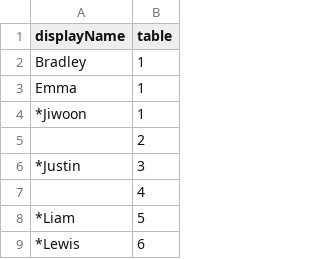
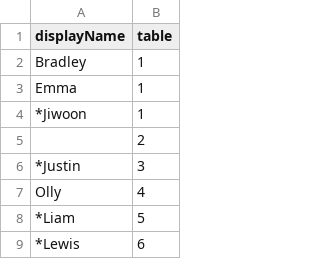
Before and after one commit to Ybanna1/Brad-and-Em-Wedding, a CSV file: floorplan.csv, drawn as a sheet; only a part is shown.

Commit message:
Update floorplan.csv

```diff
--- a/floorplan.csv
+++ b/floorplan.csv
@@ -6,3 +6,3 @@ Emma,1
 *Justin,3
-,4
+Olly,4
 *Liam,5
```
